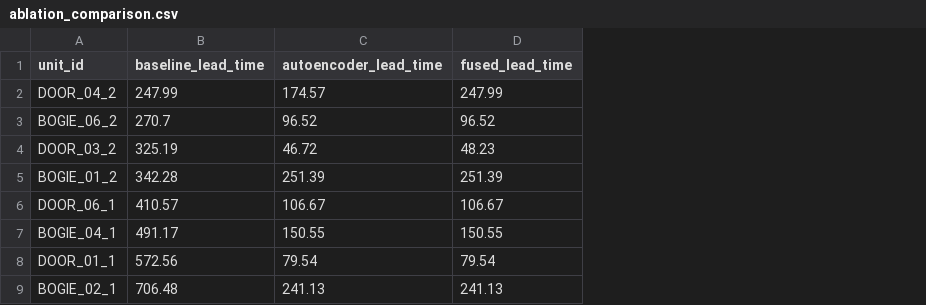
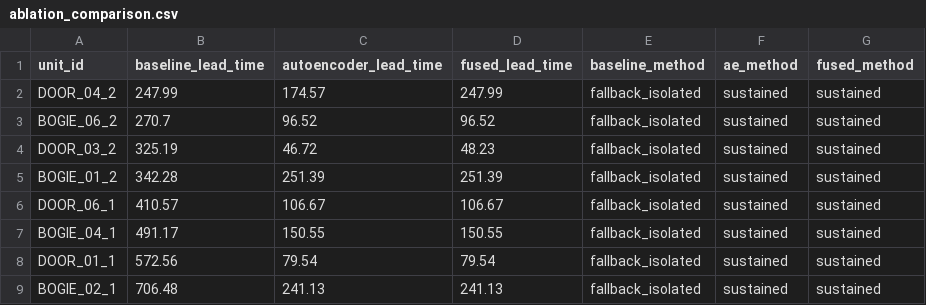
Before and after one commit to sreetham11/nebula, a CSV file: validation_outputs/ablation_comparison.csv, drawn as a sheet; the diff names each change by its address in the sheet, - before the commit and + after, or states it on an @@ line.

```diff
--- a/validation_outputs/ablation_comparison.csv
+++ b/validation_outputs/ablation_comparison.csv
+column E (baseline_method), rows 2-9: all fallback_isolated
+column F (ae_method), rows 2-9: all sustained
+column G (fused_method), rows 2-9: all sustained
```
Also changed, not shown: 3 other files.
